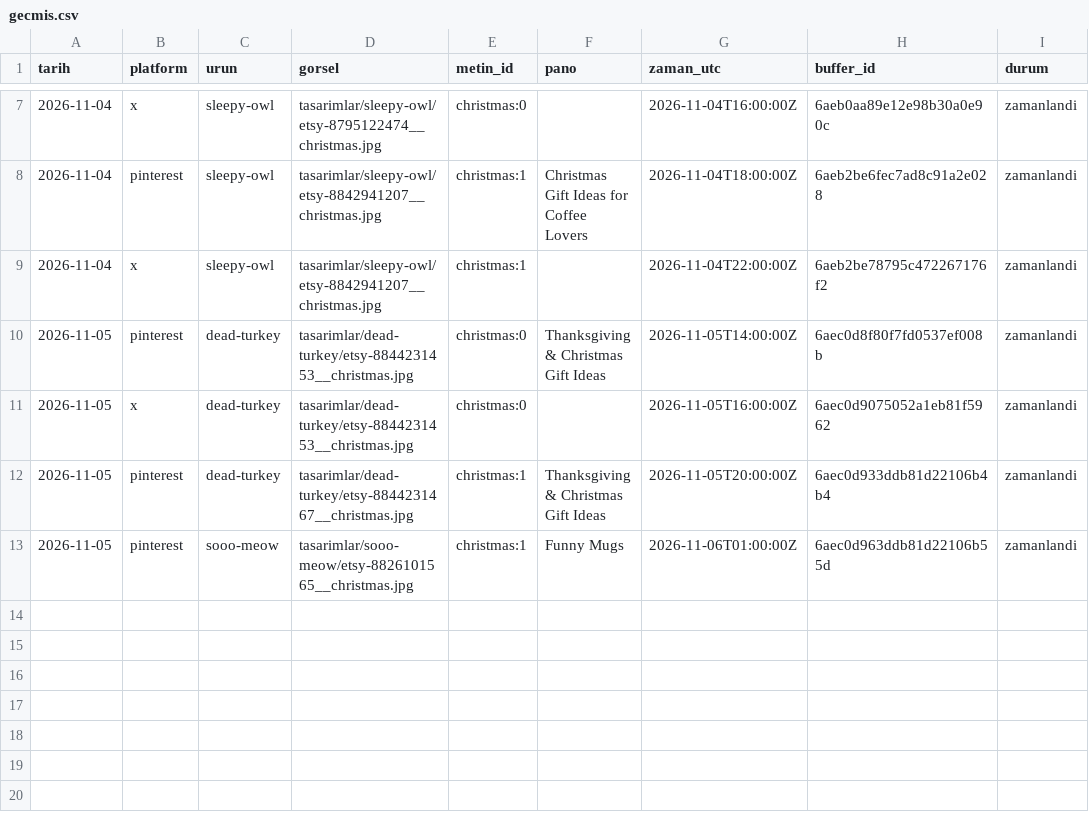
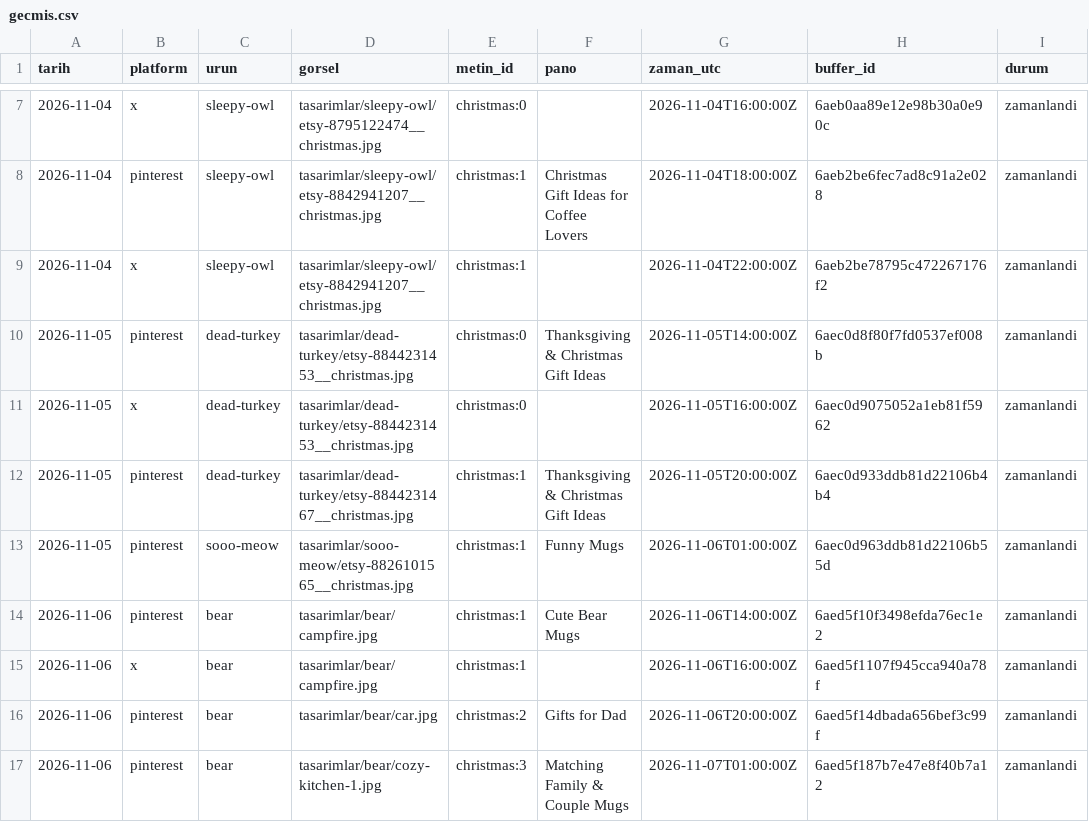
Before and after one commit to uguzeldere/anima-otomasyon, a CSV file: gecmis.csv, drawn as a sheet; only a part is shown, gaps mark what is left out.

Commit message:
gecmis: 2026-11-06

```diff
--- a/gecmis.csv
+++ b/gecmis.csv
@@ -13 +13,5 @@ tarih,platform,urun,gorsel,metin_id,pano,zaman_utc,buffer_id,durum
 2026-11-05,pinterest,sooo-meow,tasarimlar/sooo-meow/etsy-8826101565__christmas.jpg,christmas:1,Funny Mugs,2026-11-06T01:00:00Z,6aec0d963ddb81d22106b55d,zamanlandi
+2026-11-06,pinterest,bear,tasarimlar/bear/campfire.jpg,christmas:1,Cute Bear Mugs,2026-11-06T14:00:00Z,6aed5f10f3498efda76ec1e2,zamanlandi
+2026-11-06,x,bear,tasarimlar/bear/campfire.jpg,christmas:1,,2026-11-06T16:00:00Z,6aed5f1107f945cca940a78f,zamanlandi
+2026-11-06,pinterest,bear,tasarimlar/bear/car.jpg,christmas:2,Gifts for Dad,2026-11-06T20:00:00Z,6aed5f14dbada656bef3c99f,zamanlandi
+2026-11-06,pinterest,bear,tasarimlar/bear/cozy-kitchen-1.jpg,christmas:3,Matching Family & Couple Mugs,2026-11-07T01:00:00Z,6aed5f187b7e47e8f40b7a12,zamanlandi
```
